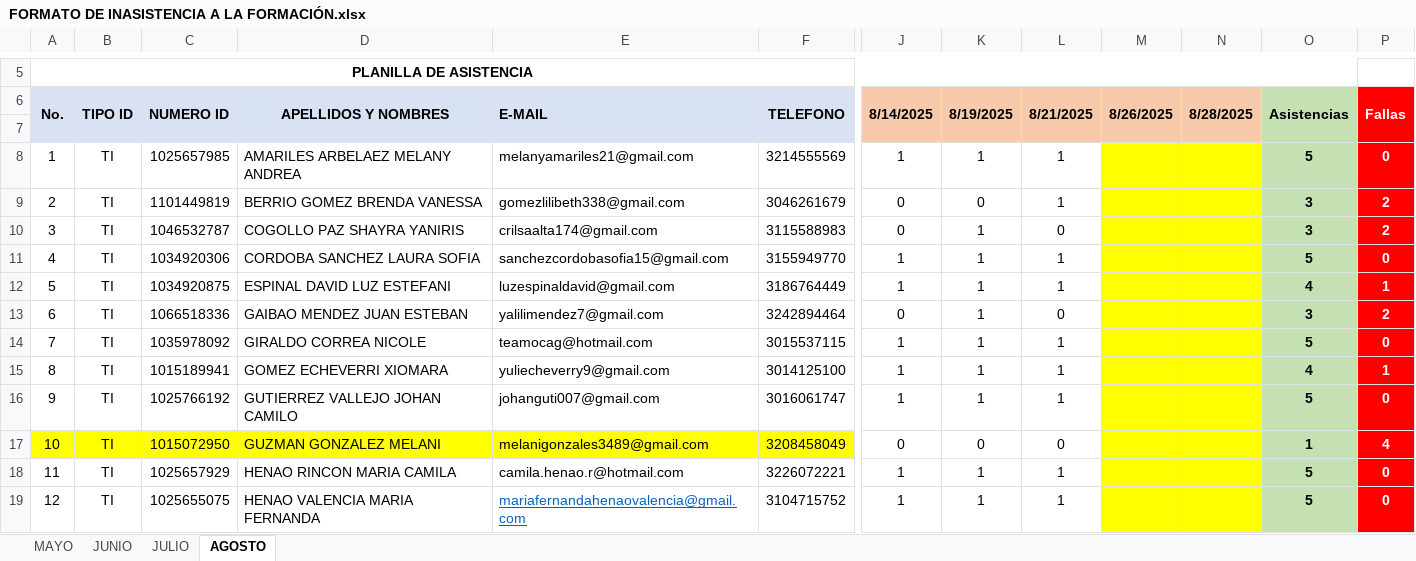
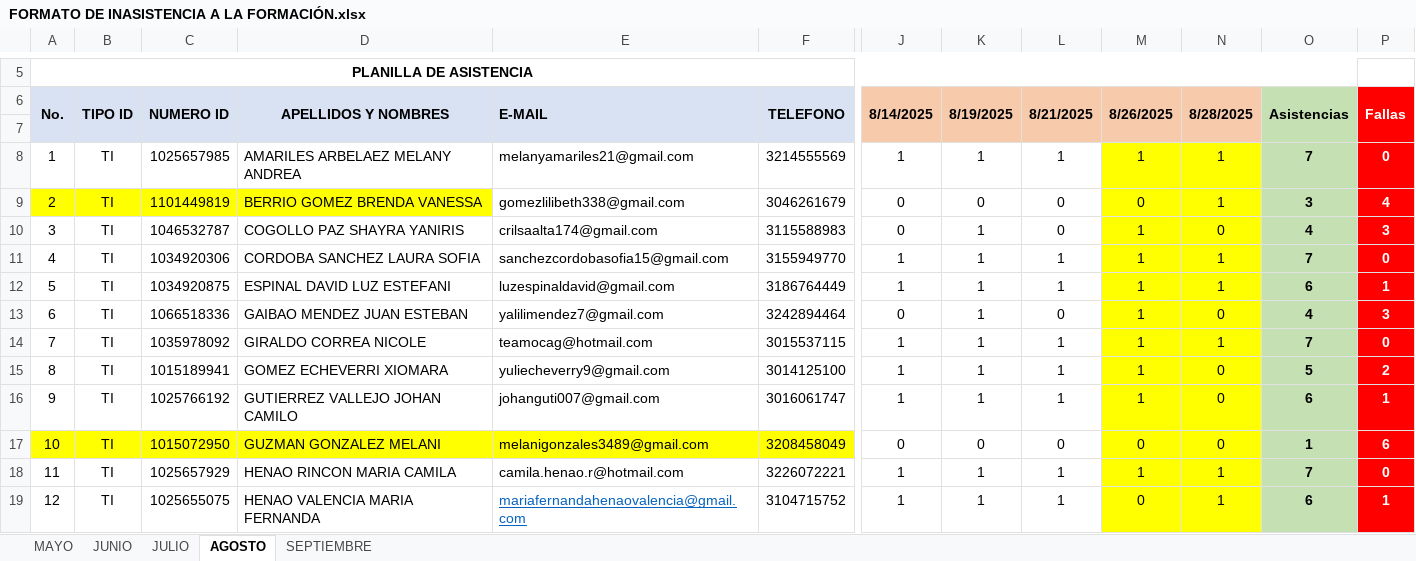
Before and after one commit to HarDevKoderPro/SenaTic, an Excel workbook: FORMACIONES/INTEGRACION CONTENIDOS DIGITALES/ASISTENCIA/FORMATO DE INASISTENCIA A LA FORMACIÓN.xlsx, sheet AGOSTO, drawn as a sheet; only a part is shown, gaps mark what is left out; values as stored, in another font and other column widths than the file's, no borders; charts and pictures and conditional formats not drawn; the diff covers the shown part only; the diff names each change by its address in the sheet, - before the commit and + after, or states it on an @@ line.

```diff
--- a/FORMACIONES/INTEGRACION CONTENIDOS DIGITALES/ASISTENCIA/FORMATO DE INASISTENCIA A LA FORMACIÓN.xlsx (sheet AGOSTO)
+++ b/FORMACIONES/INTEGRACION CONTENIDOS DIGITALES/ASISTENCIA/FORMATO DE INASISTENCIA A LA FORMACIÓN.xlsx (sheet AGOSTO)
+sheet tab: SEPTIEMBRE
-M8: (empty)
+M8: 1
-N8:N9: (empty)
+N8:N9: 1
-O8: 5
+O8: 7
-A9:D9 fill: none
+A9:D9 fill: #FFFF00
-L9: 1
+L9: 0
-M9: (empty)
+M9: 0
-P9: 2
+P9: 4
-M10:M16: (empty)
+M10:M16: 1
-N10: (empty)
+N10: 0
-O10: 3
+O10: 4
-P10: 2
+P10: 3
-N11:N12: (empty)
+N11:N12: 1
-O11: 5
+O11: 7
-O12: 4
+O12: 6
-N13: (empty)
+N13: 0
-O13: 3
+O13: 4
-P13: 2
+P13: 3
-N14: (empty)
+N14: 1
-O14: 5
+O14: 7
-N15:N17: (empty)
+N15:N17: 0
-O15: 4
+O15: 5
-P15: 1
+P15: 2
-O16: 5
+O16: 6
-P16: 0
+P16: 1
-M17: (empty)
+M17: 0
-P17: 4
+P17: 6
-M18: (empty)
+M18: 1
-N18:N19: (empty)
+N18:N19: 1
-O18: 5
+O18: 7
-M19: (empty)
+M19: 0
-O19: 5
+O19: 6
-P19: 0
+P19: 1
```
Also changed, not shown: 80 edited cells elsewhere in this sheet, charts or pictures, FORMACIONES/INTEGRACION CONTENIDOS DIGITALES/SEGUIMIENTO/SEGUIMIENTO.xlsx, FORMACIONES/PROGRAMACION DE SOFTWARE/ASISTENCIA/FORMATO DE INASISTENCIA A LA FORMACIÓN.xlsx, 45 other files.
